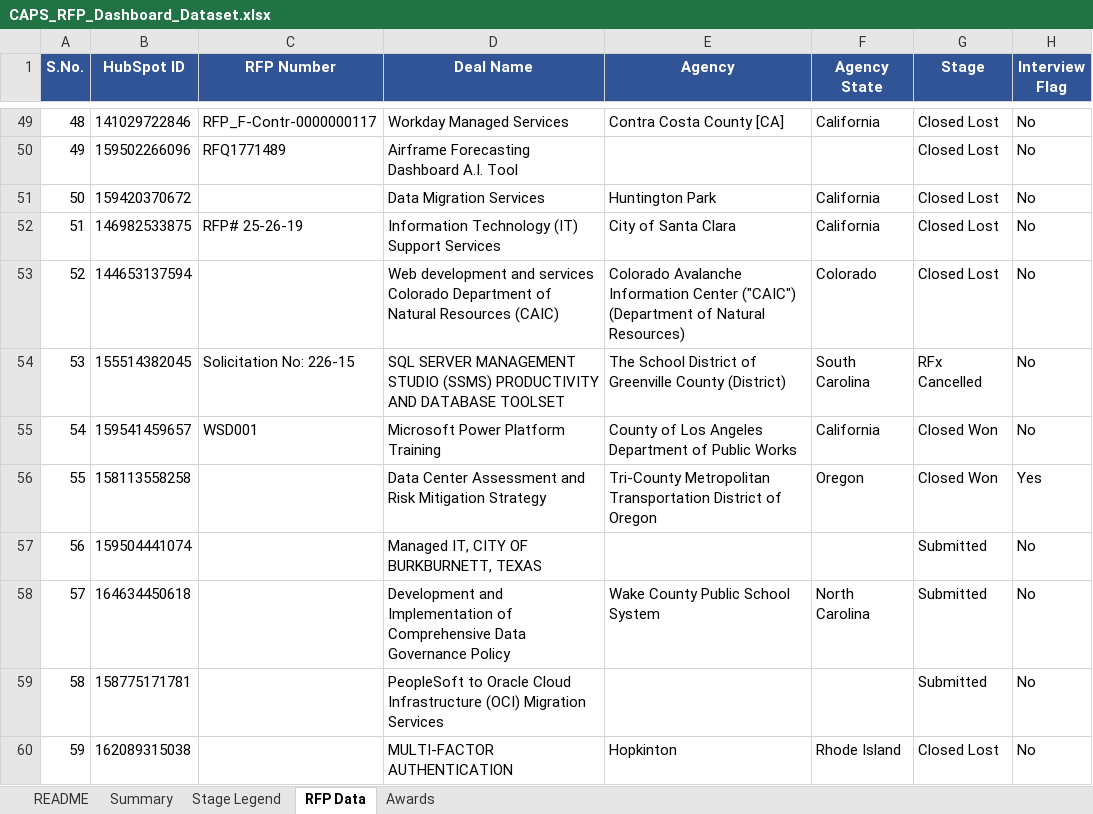
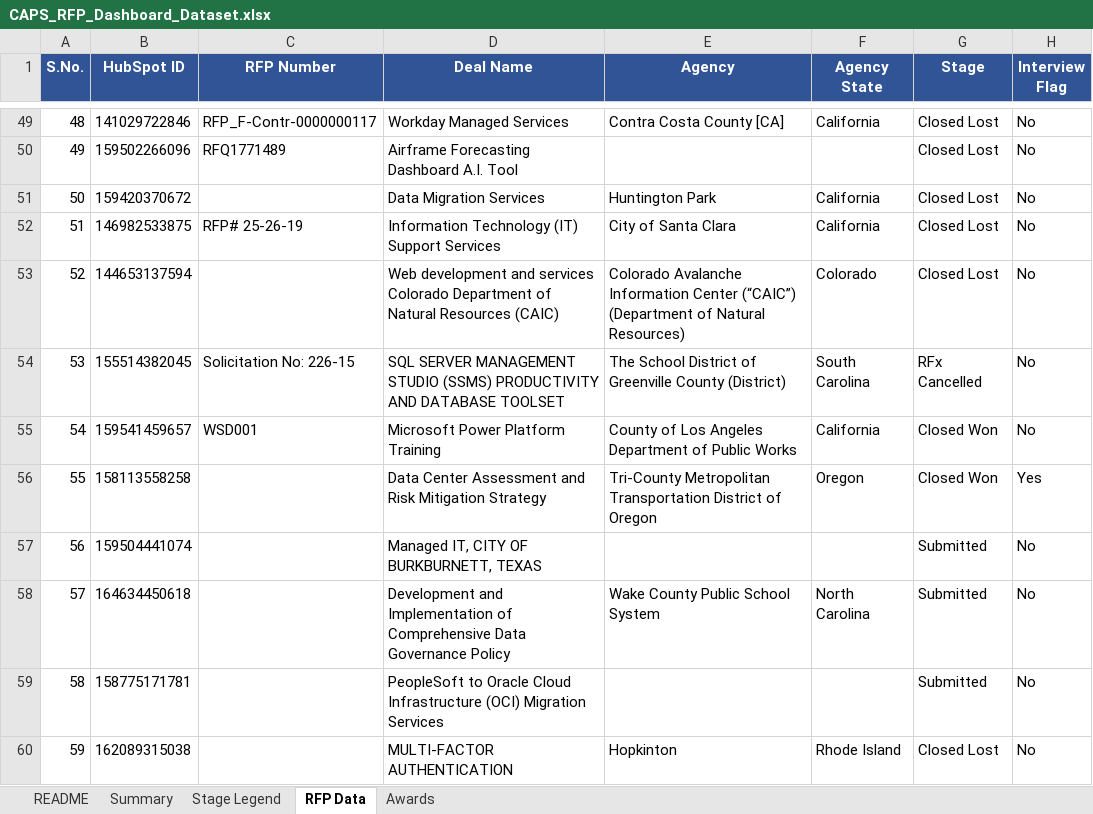
Before and after one commit to hrithikCAPS/CAPS, an Excel workbook: data/CAPS_RFP_Dashboard_Dataset.xlsx, sheet RFP Data, drawn as a sheet; only a part is shown, gaps mark what is left out; values as stored, in another font and other column widths than the file's, no borders; the diff covers the shown part only; the diff names each change by its address in the sheet, - before the commit and + after, or states it on an @@ line.

```diff
--- a/data/CAPS_RFP_Dashboard_Dataset.xlsx (sheet RFP Data)
+++ b/data/CAPS_RFP_Dashboard_Dataset.xlsx (sheet RFP Data)
-E53 (Agency): …Information Center ("CAIC") (Department of…
+E53 (Agency): …Information Center (“CAIC”) (Department of…
```
Also changed, not shown: 7 added rows, 2 removed rows, 6 edited cells and row numbers in column A elsewhere in this sheet, sheet Awards, sheet README.
